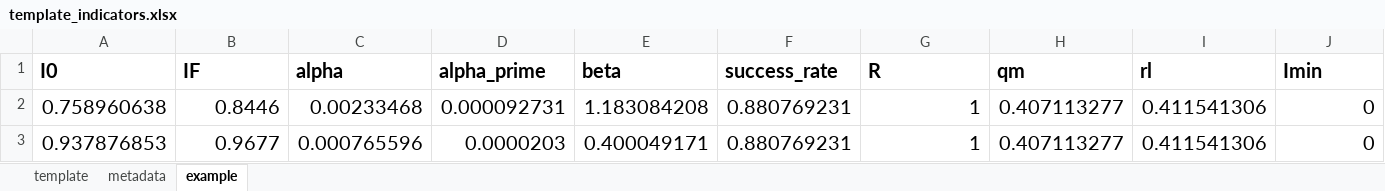
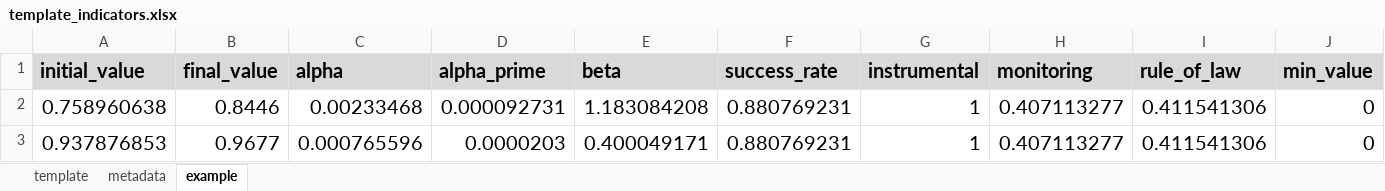
Before and after one commit to oguerrer/ppi_app, an Excel workbook: documents/final_templates/template_indicators.xlsx, sheet example, drawn as a sheet; only a part is shown; values as stored, in another font and other column widths than the file's, no borders; removed rows and columns are numbered as before the commit, all else as after; rows hold the shown columns only; the diff names each change by its address in the sheet, - before the commit and + after, or states it on an @@ line.

```diff
--- a/documents/final_templates/template_indicators.xlsx (sheet example)
+++ b/documents/final_templates/template_indicators.xlsx (sheet example)
-row 1: I0 | IF | alpha | alpha_prime | beta | success_rate | R | qm | rl | Imin
+row 1: initial_value | final_value | alpha | alpha_prime | beta | success_rate | instrumental | monitoring | rule_of_law | min_value
```
Also changed, not shown: sheet template, sheet metadata.
